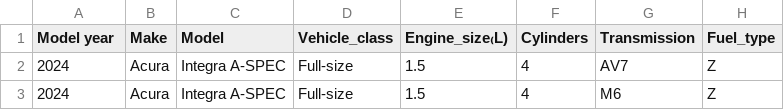
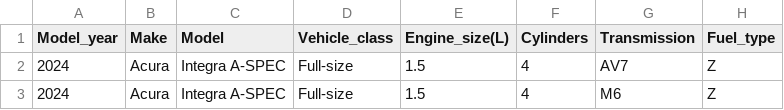
Before and after one commit to daoudizakaria/zakariadaoudi, a CSV file: assets/Data/MY2024_Fuel_Consumption.csv, drawn as a sheet; only a part is shown; the diff names each change by its address in the sheet, - before the commit and + after, or states it on an @@ line.

Commit message:
Data

```diff
--- a/assets/Data/MY2024_Fuel_Consumption.csv
+++ b/assets/Data/MY2024_Fuel_Consumption.csv
-A1: Model year
+A1: Model_year
-E1: Engine_size₍L)
+E1: Engine_size(L)
```
Also changed, not shown: 1 other file.
